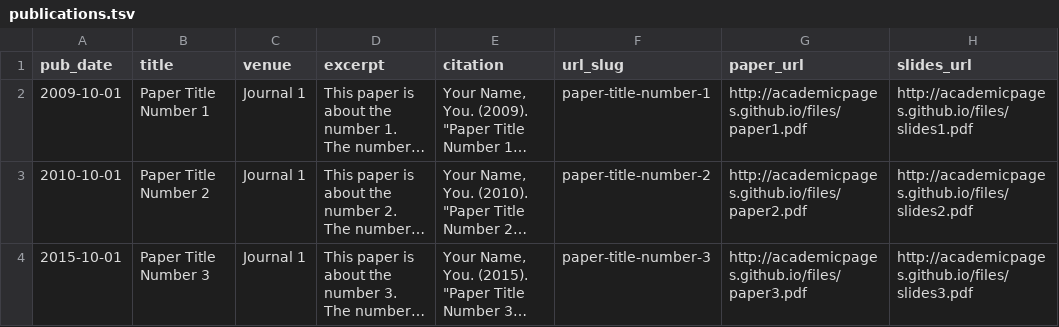
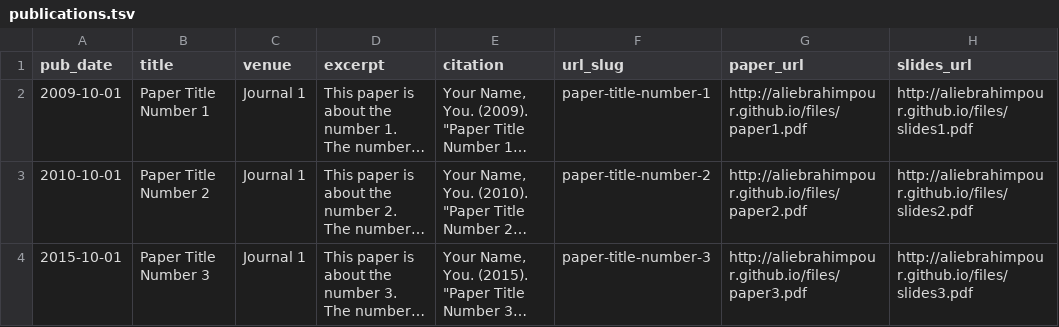
Before and after one commit to AliEbrahimpour/aliebrahimpour.github.io, a TSV file: markdown_generator/publications.tsv, drawn as a sheet; long unchanged cells end in …; the diff names each change by its address in the sheet, - before the commit and + after, or states it on an @@ line.

```diff
--- a/markdown_generator/publications.tsv
+++ b/markdown_generator/publications.tsv
-G2 (paper_url): http://academicpages.github.io/files/paper1.pdf
+G2 (paper_url): http://aliebrahimpour.github.io/files/paper1.pdf
-H2 (slides_url): http://academicpages.github.io/files/slides1.pdf
+H2 (slides_url): http://aliebrahimpour.github.io/files/slides1.pdf
-G3 (paper_url): http://academicpages.github.io/files/paper2.pdf
+G3 (paper_url): http://aliebrahimpour.github.io/files/paper2.pdf
-H3 (slides_url): http://academicpages.github.io/files/slides2.pdf
+H3 (slides_url): http://aliebrahimpour.github.io/files/slides2.pdf
-G4 (paper_url): http://academicpages.github.io/files/paper3.pdf
+G4 (paper_url): http://aliebrahimpour.github.io/files/paper3.pdf
-H4 (slides_url): http://academicpages.github.io/files/slides3.pdf
+H4 (slides_url): http://aliebrahimpour.github.io/files/slides3.pdf
```
Also changed, not shown: 23 other files.
